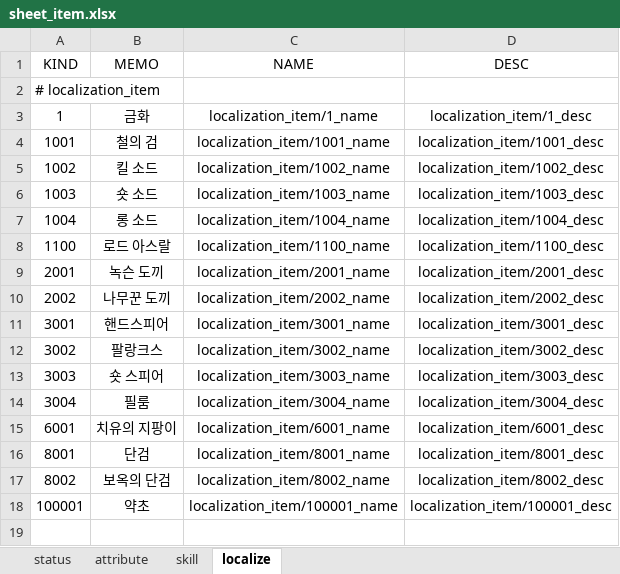
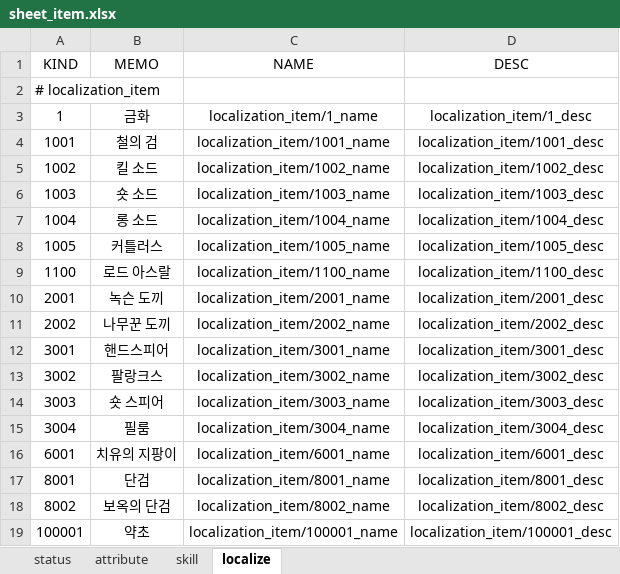
Before and after one commit to dunggamja/P.FE, an Excel workbook: fe_client/Assets/GameData/sheet_item.xlsx, sheet localize, drawn as a sheet; values as stored, in another font and other column widths than the file's, no borders; charts and pictures not drawn; the diff names each change by its address in the sheet, - before the commit and + after, or states it on an @@ line.

```diff
--- a/fe_client/Assets/GameData/sheet_item.xlsx (sheet localize)
+++ b/fe_client/Assets/GameData/sheet_item.xlsx (sheet localize)
+row 8: 1005 | 커틀러스 | localization_item/1005_name | localization_item/1005_desc
```
Also changed, not shown: sheet status, sheet attribute, 27 other files.
